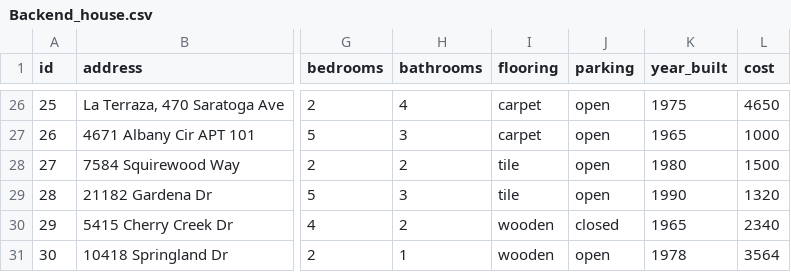
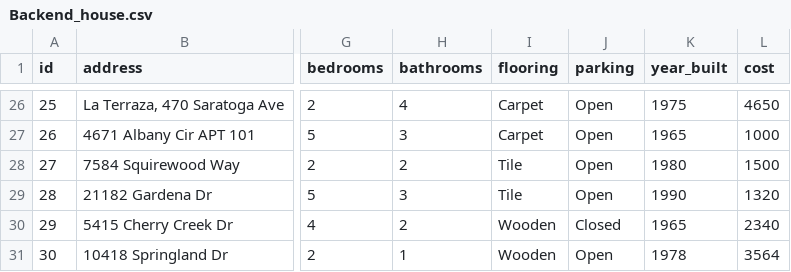
Before and after one commit to tarnjit458/HomeFinder, a CSV file: home-finder/mysite/parser_files/Backend_house.csv, drawn as a sheet; only a part is shown, gaps mark what is left out; the diff covers the shown part only; the diff names each change by its address in the sheet, - before the commit and + after, or states it on an @@ line.

```diff
--- a/home-finder/mysite/parser_files/Backend_house.csv
+++ b/home-finder/mysite/parser_files/Backend_house.csv
-I26:I27 (flooring): carpet
+I26:I27 (flooring): Carpet
-J26:J29 (parking): open
+J26:J29 (parking): Open
-I28:I29 (flooring): tile
+I28:I29 (flooring): Tile
-I30:I31 (flooring): wooden
+I30:I31 (flooring): Wooden
-J30 (parking): closed
+J30 (parking): Closed
-J31 (parking): open
+J31 (parking): Open
```
Also changed, not shown: 48 edited cells elsewhere in this file, 6 other files.
